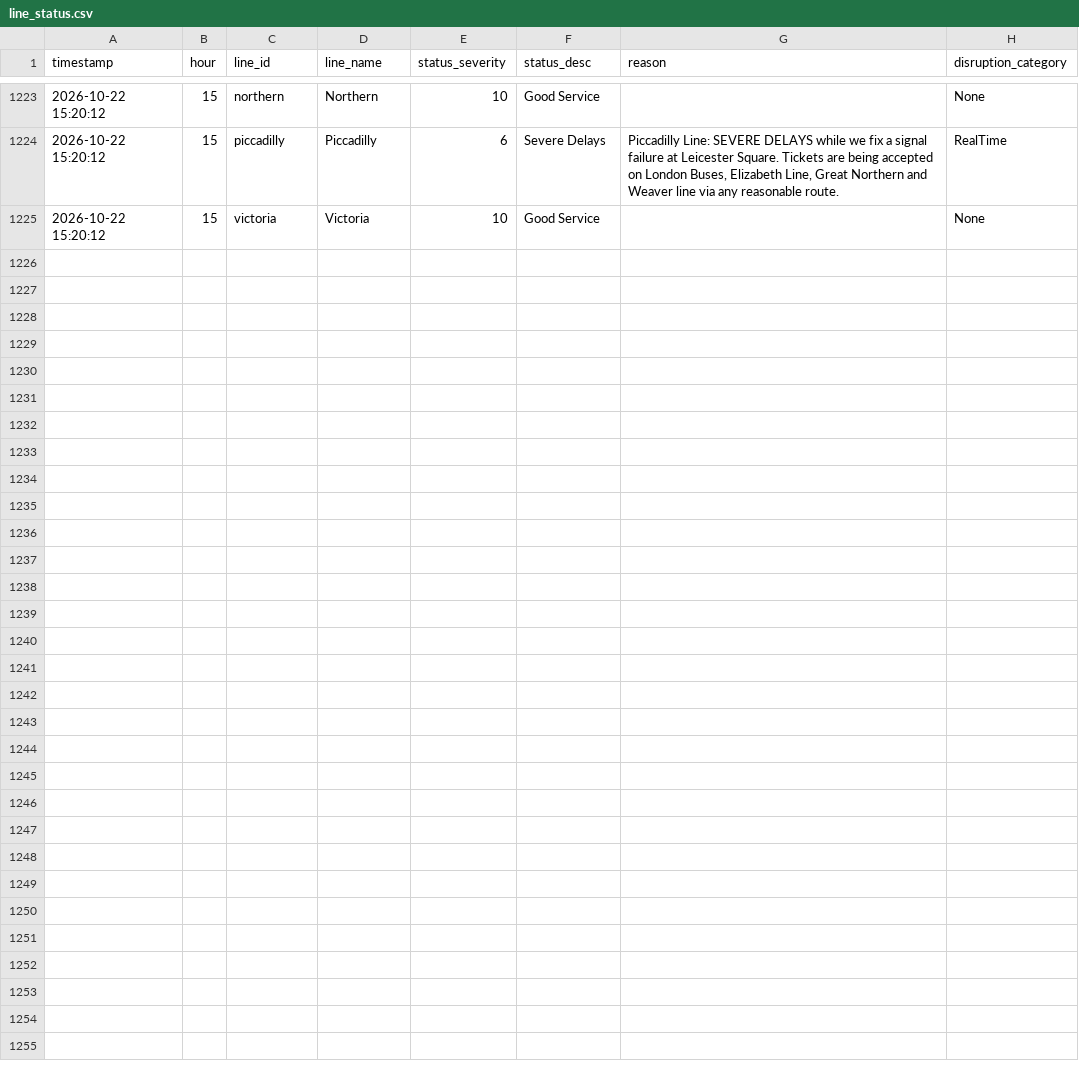
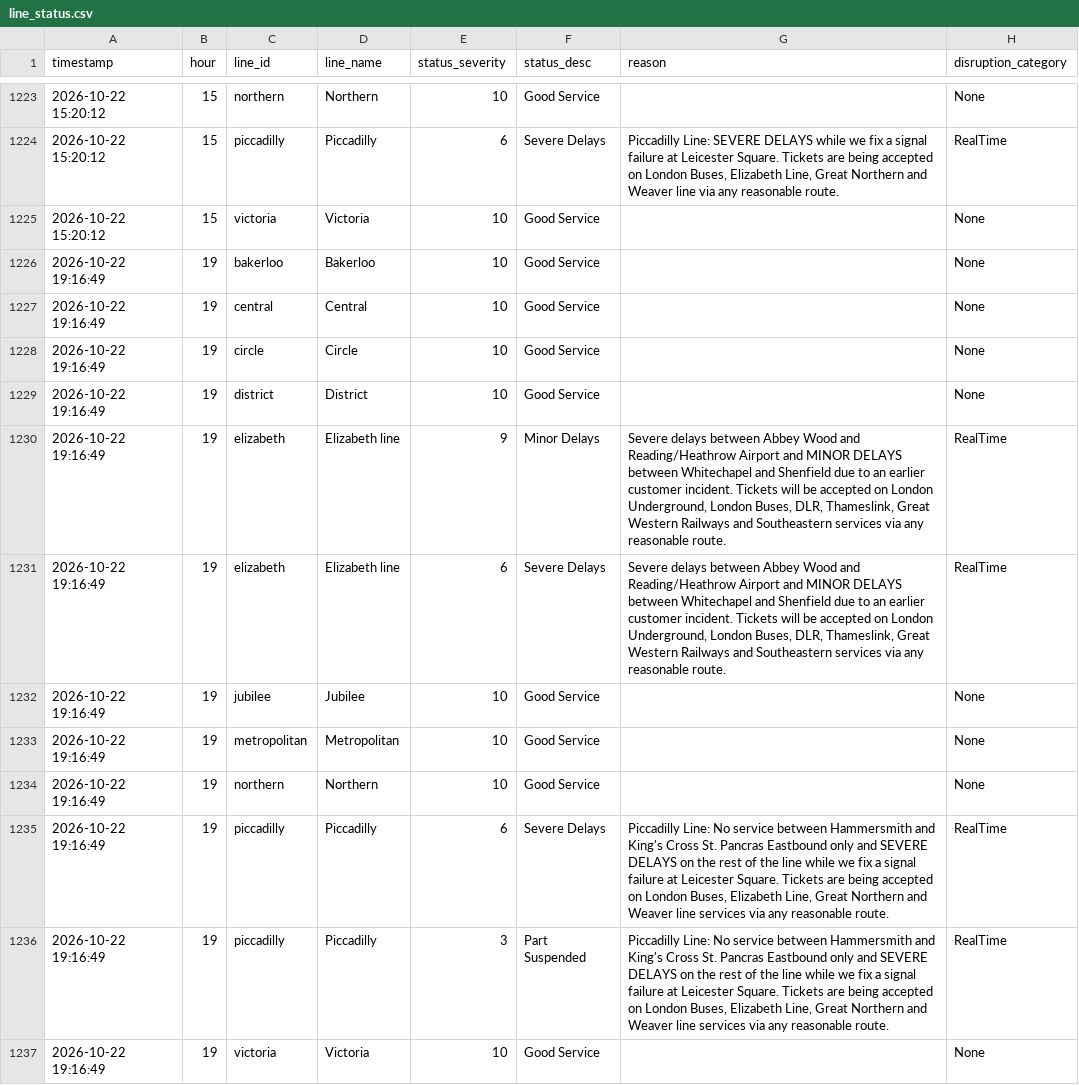
Before and after one commit to AbdulmalikAdam27/tfl-reliability-dashboard, a CSV file: data/line_status.csv, drawn as a sheet; only a part is shown, gaps mark what is left out; the diff names each change by its address in the sheet, - before the commit and + after, or states it on an @@ line.

```diff
--- a/data/line_status.csv
+++ b/data/line_status.csv
+row 1226: 2026-10-22 19:16:49 | 19 | bakerloo | Bakerloo | 10 | Good Service |  | None
+row 1227: 2026-10-22 19:16:49 | 19 | central | Central | 10 | Good Service |  | None
+row 1228: 2026-10-22 19:16:49 | 19 | circle | Circle | 10 | Good Service |  | None
+row 1229: 2026-10-22 19:16:49 | 19 | district | District | 10 | Good Service |  | None
+row 1230: 2026-10-22 19:16:49 | 19 | elizabeth | Elizabeth line | 9 | Minor Delays | Severe delays between Abbey Wood and Reading/Heathrow Airport and MINOR DELAYS between Whitechapel and Shenfield due to an earlier customer incident. Tickets will be accepted on London Underground, London Buses, DLR, Thameslink, Great Western Railways and Southeastern services via any reasonable route. | RealTime
+row 1231: 2026-10-22 19:16:49 | 19 | elizabeth | Elizabeth line | 6 | Severe Delays | Severe delays between Abbey Wood and Reading/Heathrow Airport and MINOR DELAYS between Whitechapel and Shenfield due to an earlier customer incident. Tickets will be accepted on London Underground, London Buses, DLR, Thameslink, Great Western Railways and Southeastern services via any reasonable route. | RealTime
+row 1232: 2026-10-22 19:16:49 | 19 | jubilee | Jubilee | 10 | Good Service |  | None
+row 1233: 2026-10-22 19:16:49 | 19 | metropolitan | Metropolitan | 10 | Good Service |  | None
+row 1234: 2026-10-22 19:16:49 | 19 | northern | Northern | 10 | Good Service |  | None
+row 1235: 2026-10-22 19:16:49 | 19 | piccadilly | Piccadilly | 6 | Severe Delays | Piccadilly Line: No service between Hammersmith and King's Cross St. Pancras Eastbound only and SEVERE DELAYS on the rest of the line while we fix a signal failure at Leicester Square. Tickets are being accepted on London Buses, Elizabeth Line, Great Northern and Weaver line services via any reasonable route. | RealTime
+row 1236: 2026-10-22 19:16:49 | 19 | piccadilly | Piccadilly | 3 | Part Suspended | Piccadilly Line: No service between Hammersmith and King's Cross St. Pancras Eastbound only and SEVERE DELAYS on the rest of the line while we fix a signal failure at Leicester Square. Tickets are being accepted on London Buses, Elizabeth Line, Great Northern and Weaver line services via any reasonable route. | RealTime
+row 1237: 2026-10-22 19:16:49 | 19 | victoria | Victoria | 10 | Good Service |  | None
```
Also changed, not shown: data/arrivals_summary.csv, data/reliability_summary.csv.
